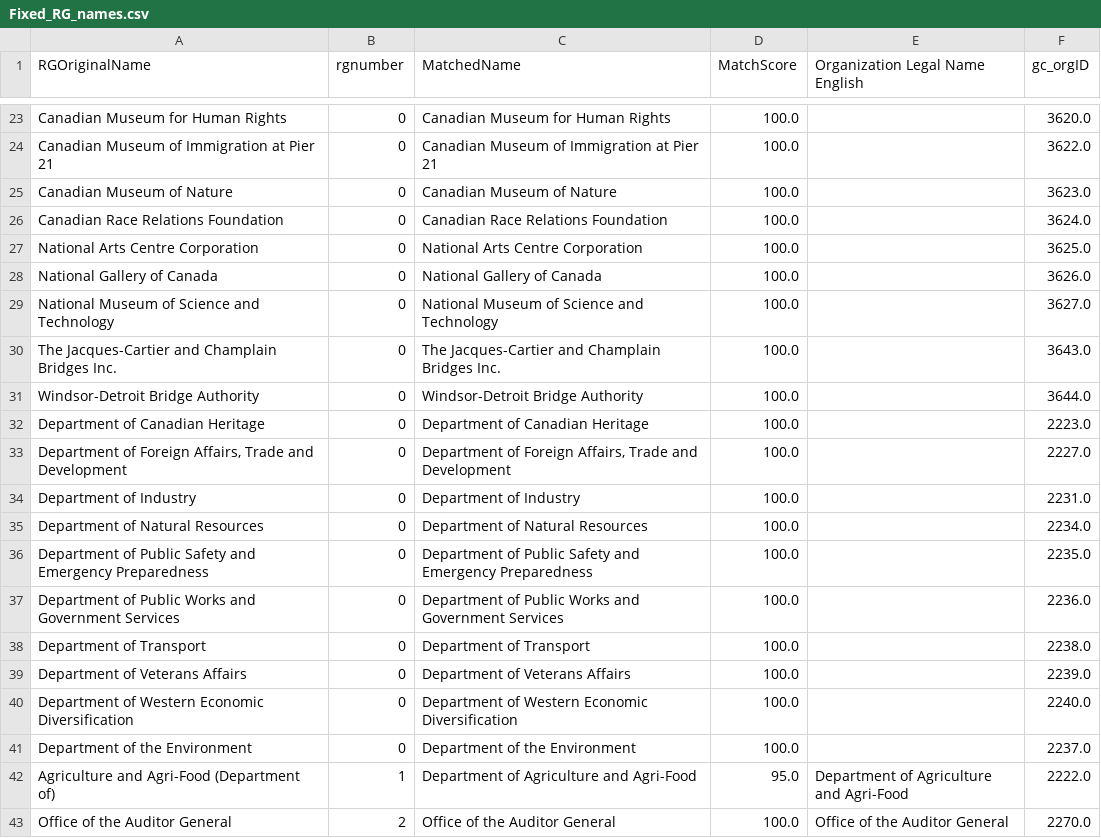
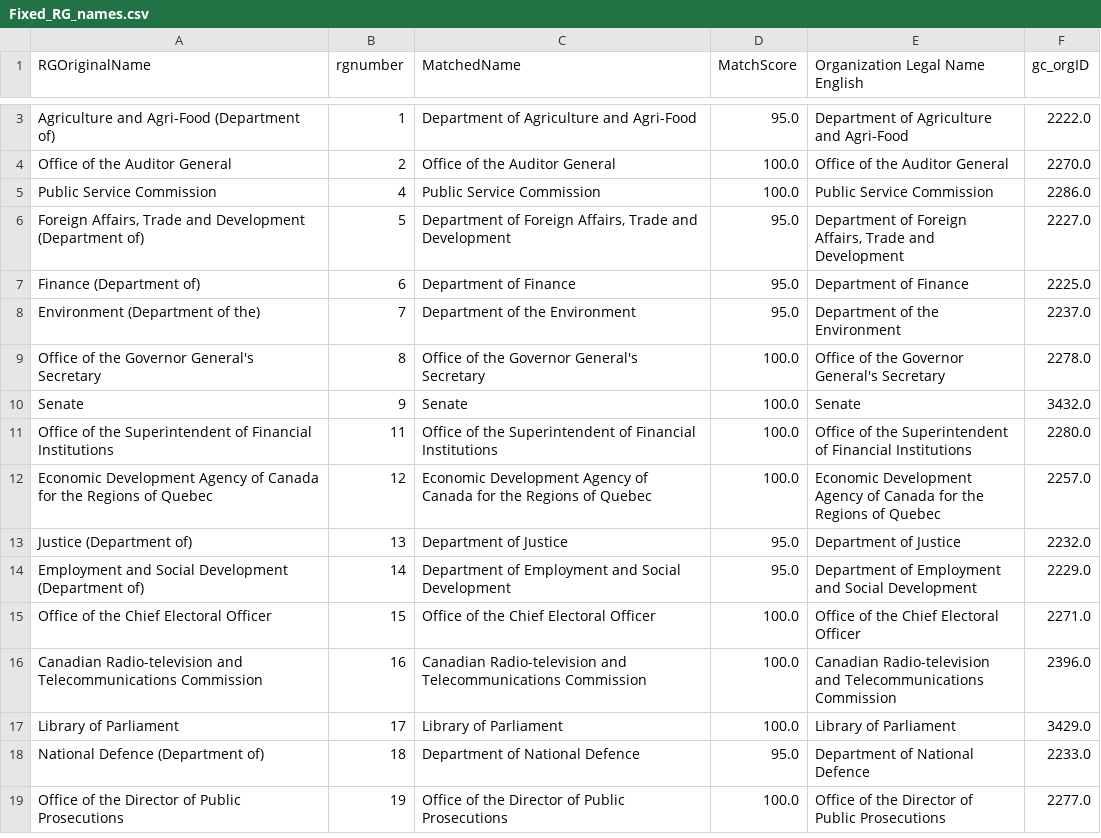
Before and after one commit to Jmikelittle/GCOrgName, a CSV file: Resources/Fixed_RG_names.csv, drawn as a sheet; only a part is shown, gaps mark what is left out; the shorter side is filled out with more unchanged rows; the diff covers the shown part only; the diff names each change by its address in the sheet, - before the commit and + after, or states it on an @@ line.

```diff
--- a/Resources/Fixed_RG_names.csv
+++ b/Resources/Fixed_RG_names.csv
-row 23: Canadian Museum for Human Rights | 0 | Canadian Museum for Human Rights | 100.0 |  | 3620.0
-row 24: Canadian Museum of Immigration at Pier 21 | 0 | Canadian Museum of Immigration at Pier 21 | 100.0 |  | 3622.0
-row 25: Canadian Museum of Nature | 0 | Canadian Museum of Nature | 100.0 |  | 3623.0
-row 26: Canadian Race Relations Foundation | 0 | Canadian Race Relations Foundation | 100.0 |  | 3624.0
-row 27: National Arts Centre Corporation | 0 | National Arts Centre Corporation | 100.0 |  | 3625.0
-row 28: National Gallery of Canada | 0 | National Gallery of Canada | 100.0 |  | 3626.0
-row 29: National Museum of Science and Technology | 0 | National Museum of Science and Technology | 100.0 |  | 3627.0
-row 30: The Jacques-Cartier and Champlain Bridges Inc. | 0 | The Jacques-Cartier and Champlain Bridges Inc. | 100.0 |  | 3643.0
-row 31: Windsor-Detroit Bridge Authority | 0 | Windsor-Detroit Bridge Authority | 100.0 |  | 3644.0
-row 32: Department of Canadian Heritage | 0 | Department of Canadian Heritage | 100.0 |  | 2223.0
-row 33: Department of Foreign Affairs, Trade and Development | 0 | Department of Foreign Affairs, Trade and Development | 100.0 |  | 2227.0
-row 34: Department of Industry | 0 | Department of Industry | 100.0 |  | 2231.0
-row 35: Department of Natural Resources | 0 | Department of Natural Resources | 100.0 |  | 2234.0
-row 36: Department of Public Safety and Emergency Preparedness | 0 | Department of Public Safety and Emergency Preparedness | 100.0 |  | 2235.0
-row 37: Department of Public Works and Government Services | 0 | Department of Public Works and Government Services | 100.0 |  | 2236.0
-row 38: Department of Transport | 0 | Department of Transport | 100.0 |  | 2238.0
-row 39: Department of Veterans Affairs | 0 | Department of Veterans Affairs | 100.0 |  | 2239.0
-row 40: Department of Western Economic Diversification | 0 | Department of Western Economic Diversification | 100.0 |  | 2240.0
-row 41: Department of the Environment | 0 | Department of the Environment | 100.0 |  | 2237.0
```
Also changed, not shown: 21 removed rows elsewhere in this file, Resources/final_RG_match.csv.
